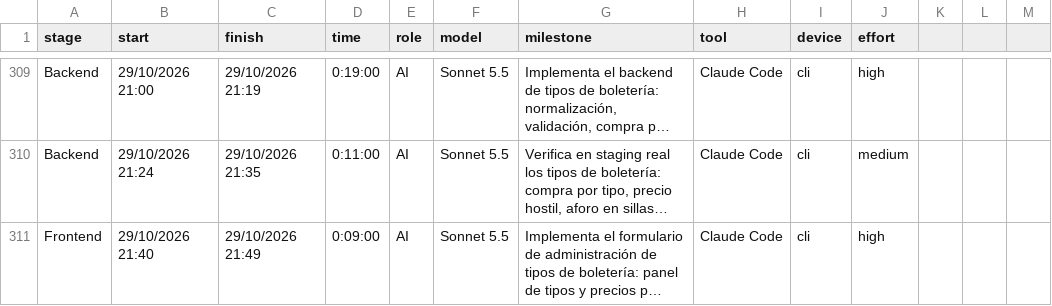
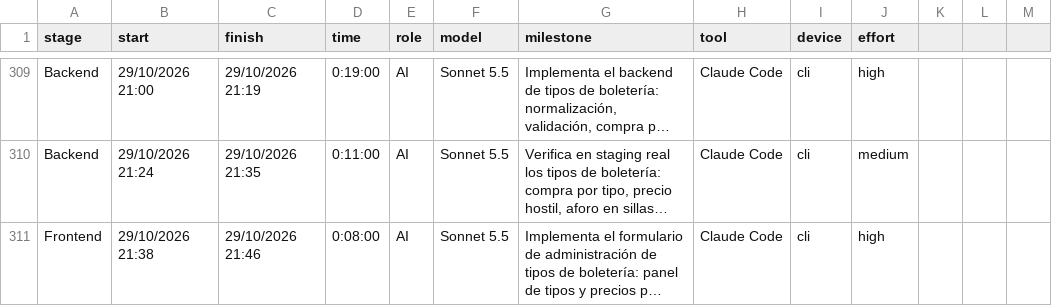
Before and after one commit to ocastelblanco/agora-letiende, a CSV file: docs/tracking.csv, drawn as a sheet; only a part is shown, gaps mark what is left out; long unchanged cells end in …; the diff names each change by its address in the sheet, - before the commit and + after, or states it on an @@ line.

```diff
--- a/docs/tracking.csv
+++ b/docs/tracking.csv
-B311 (start): 29/10/2026 21:40
+B311 (start): 29/10/2026 21:38
-C311 (finish): 29/10/2026 21:49
+C311 (finish): 29/10/2026 21:46
-D311 (time): 0:09:00
+D311 (time): 0:08:00
```
